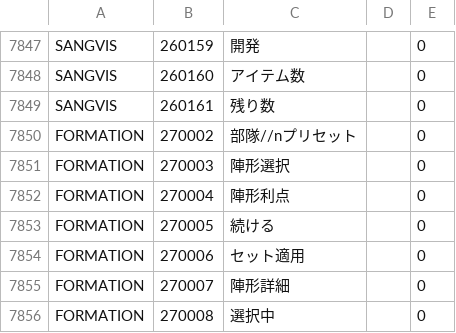
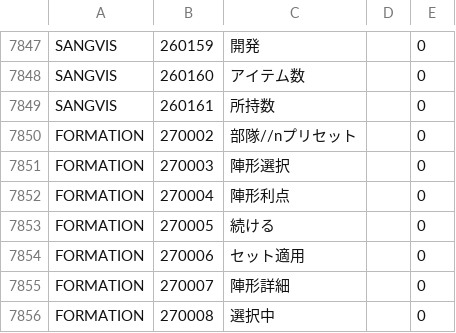
Before and after one commit to gf-data-tools/gf-data-jp, a CSV file: asset/textdata/language/languagedata_jp.csv, drawn as a sheet; only a part is shown, gaps mark what is left out.

```diff
--- a/asset/textdata/language/languagedata_jp.csv
+++ b/asset/textdata/language/languagedata_jp.csv
@@ -7848,3 +7848,3 @@ SANGVIS,260159,開発,,0
 SANGVIS,260160,アイテム数,,0
-SANGVIS,260161,残り数,,0
+SANGVIS,260161,所持数,,0
 FORMATION,270002,部隊//nプリセット,,0
```
Also changed, not shown: 36 other files.
